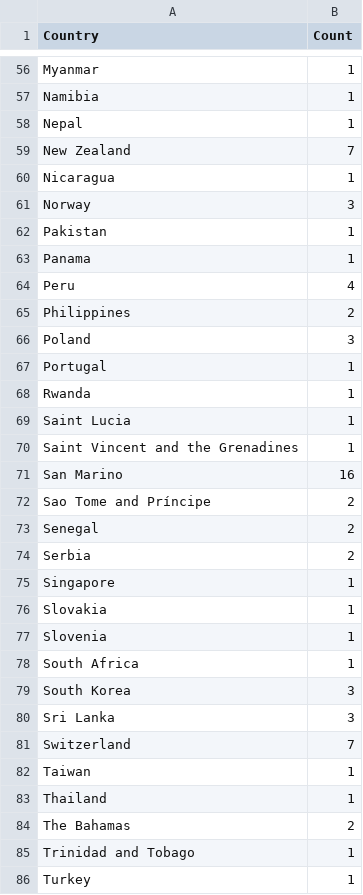
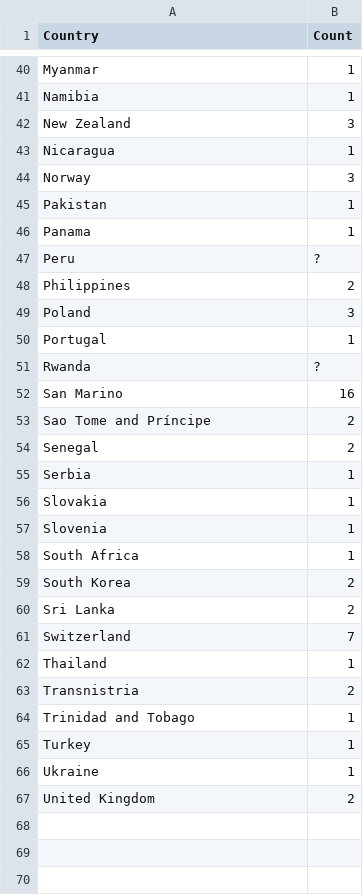
Before and after one commit to yjkogan/Puzzle337, a CSV file: data/female_leaders.csv, drawn as a sheet; only a part is shown, gaps mark what is left out; the shorter side is filled out with more unchanged rows; the diff covers the shown part only.

```diff
--- a/data/female_leaders.csv
+++ b/data/female_leaders.csv
@@ -57,4 +41,3 @@ Myanmar,1
 Namibia,1
-Nepal,1
-New Zealand,7
+New Zealand,3
 Nicaragua,1
@@ -63,3 +46,3 @@ Pakistan,1
 Panama,1
-Peru,4
+Peru,?
 Philippines,2
@@ -67,5 +50,3 @@ Poland,3
 Portugal,1
-Rwanda,1
-Saint Lucia,1
-Saint Vincent and the Grenadines,1
+Rwanda,?
 San Marino,16
@@ -73,4 +54,3 @@ Sao Tome and Príncipe,2
 Senegal,2
-Serbia,2
-Singapore,1
+Serbia,1
 Slovakia,1
@@ -78,8 +58,7 @@ Slovenia,1
 South Africa,1
-South Korea,3
-Sri Lanka,3
+South Korea,2
+Sri Lanka,2
 Switzerland,7
-Taiwan,1
 Thailand,1
-The Bahamas,2
+Transnistria,2
 Trinidad and Tobago,1
```
Also changed, not shown: 16 removed rows and 17 edited cells elsewhere in this file, 42 other files.
